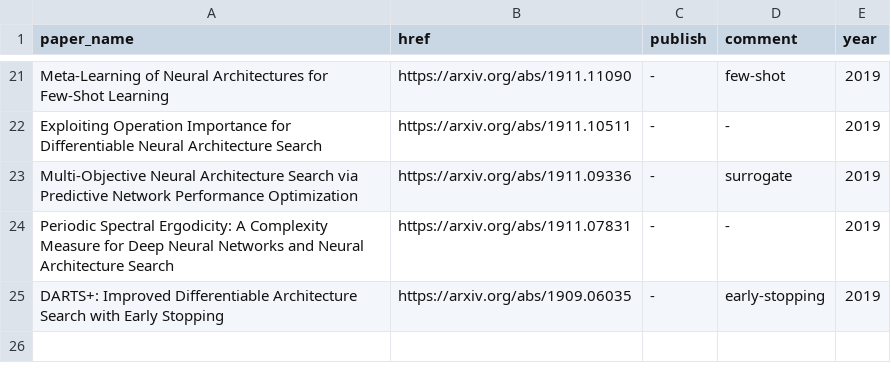
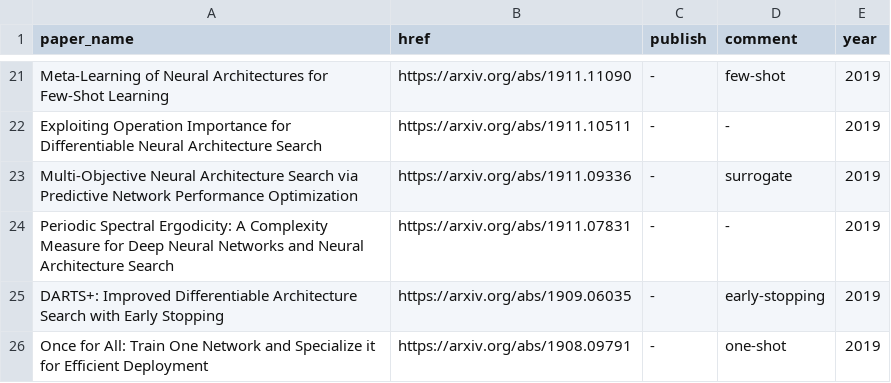
Before and after one commit to marsggbo/automl_a_survey_of_state_of_the_art, a CSV file: nas_paper/nas_me.csv, drawn as a sheet; only a part is shown, gaps mark what is left out; the diff names each change by its address in the sheet, - before the commit and + after, or states it on an @@ line.

```diff
--- a/nas_paper/nas_me.csv
+++ b/nas_paper/nas_me.csv
+row 26: Once for All: Train One Network and Specialize it for Efficient Deployment | https://arxiv.org/abs/1908.09791 | - | one-shot | 2019
```
Also changed, not shown: nas_paper/nas_app.csv, nas_paper/nas_mg_hyp.csv, 2 other files.
